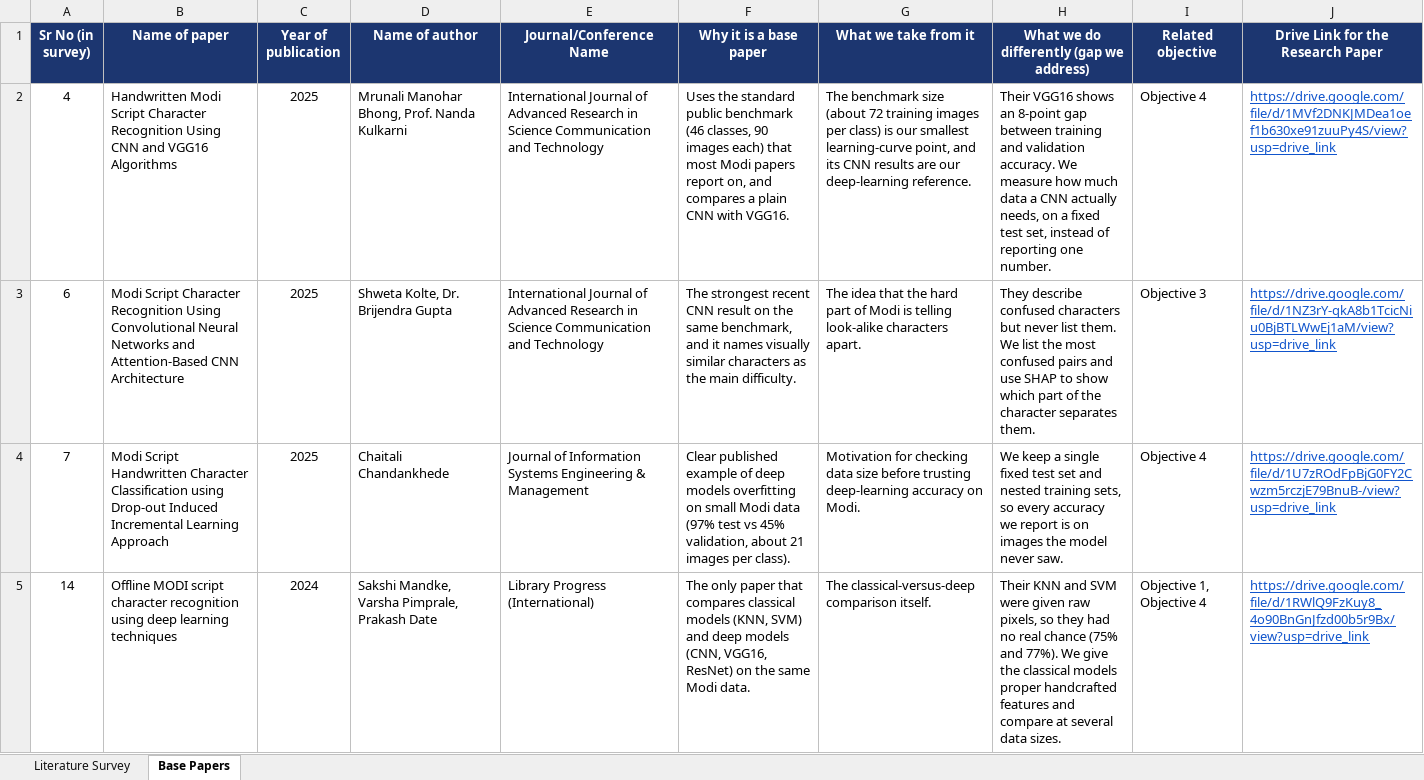
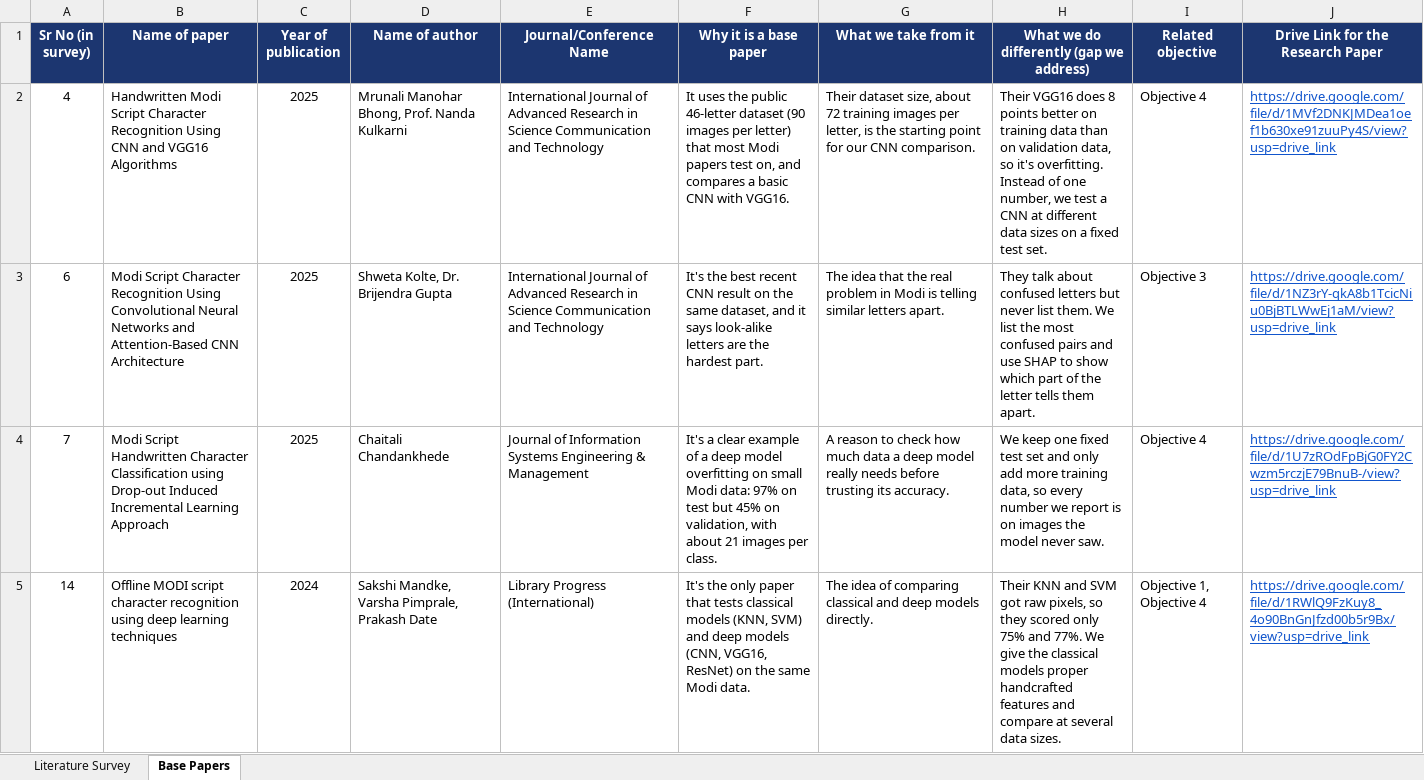
Before and after one commit to ananyac9820/modi-lipi-xai, an Excel workbook: docs/01_literature_survey/Literature_Survey_30_Papers.xlsx, sheet Base Papers, drawn as a sheet; only a part is shown; values as stored, in another font and other column widths than the file's, no borders; the diff covers the shown part only; the diff names each change by its address in the sheet, - before the commit and + after, or states it on an @@ line.

Commit message:
Literature survey sheet rewritten in plain student language
Problem statement, methodology, application, limitation, objective, finding, challenge and research gap columns rewritten for all 30 papers, plus the Base Papers sheet. Facts, datasets and numbers unchanged.

```diff
--- a/docs/01_literature_survey/Literature_Survey_30_Papers.xlsx (sheet Base Papers)
+++ b/docs/01_literature_survey/Literature_Survey_30_Papers.xlsx (sheet Base Papers)
-F2 (Why it is a base paper): Uses the standard public benchmark (46 classes, 90 images each) that most Modi papers report on, and compares a plain CNN with…
+F2 (Why it is a base paper): It uses the public 46-letter dataset (90 images per letter) that most Modi papers test on, and compares a basic CNN with…
-G2 (What we take from it): The benchmark size (about 72 training images per class) is our smallest learning-curve point, and its CNN results are our deep-learning reference.
+G2 (What we take from it): Their dataset size, about 72 training images per letter, is the starting point for our CNN comparison.
-H2: Their VGG16 shows an 8-point gap between training and validation accuracy. We measure how much data a CNN actually needs, on a fixed test set, instead of reporting one number.
+H2: Their VGG16 does 8 points better on training data than on validation data, so it's overfitting. Instead of one number, we test a CNN at different data sizes on a fixed test set.
-F3 (Why it is a base paper): The strongest recent CNN result on the same benchmark, and it names visually similar characters as the main difficulty.
+F3 (Why it is a base paper): It's the best recent CNN result on the same dataset, and it says look-alike letters are the hardest part.
-G3 (What we take from it): …that the hard part of Modi is telling look-alike characters apart.
+G3 (What we take from it): …that the real problem in Modi is telling similar letters apart.
-H3: They describe confused characters but never list them. We list the most confused pairs and use SHAP to show which part of the character separates them.
+H3: They talk about confused letters but never list them. We list the most confused pairs and use SHAP to show which part of the letter tells them apart.
-F4 (Why it is a base paper): Clear published example of deep models overfitting on small Modi data (97% test vs 45% validation, about 21 images per class).
+F4 (Why it is a base paper): It's a clear example of a deep model overfitting on small Modi data: 97% on test but 45% on validation, with about 21 images per class.
-G4 (What we take from it): Motivation for checking data size before trusting deep-learning accuracy on Modi.
+G4 (What we take from it): A reason to check how much data a deep model really needs before trusting its accuracy.
-H4: We keep a single fixed test set and nested training sets, so every accuracy we report…
+H4: We keep one fixed test set and only add more training data, so every number we report…
-F5 (Why it is a base paper): The only paper that compares classical models…
+F5 (Why it is a base paper): It's the only paper that tests classical models…
-G5 (What we take from it): The classical-versus-deep comparison itself.
+G5 (What we take from it): The idea of comparing classical and deep models directly.
-H5: …and SVM were given raw pixels, so they had no real chance (75% and 77%). We give…
+H5: …and SVM got raw pixels, so they scored only 75% and 77%. We give…
```
Also changed, not shown: 9 edited cells elsewhere in this sheet, sheet Literature Survey.
